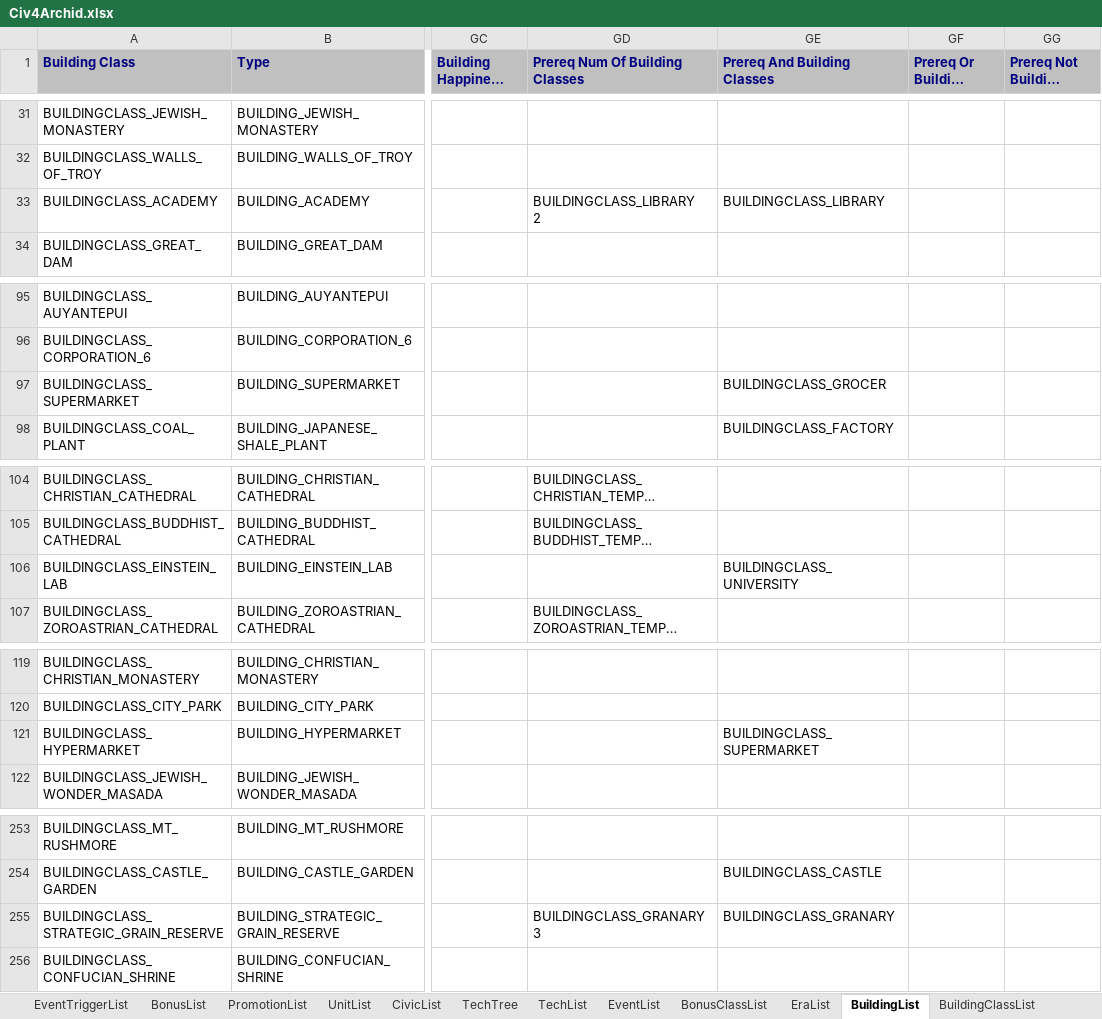
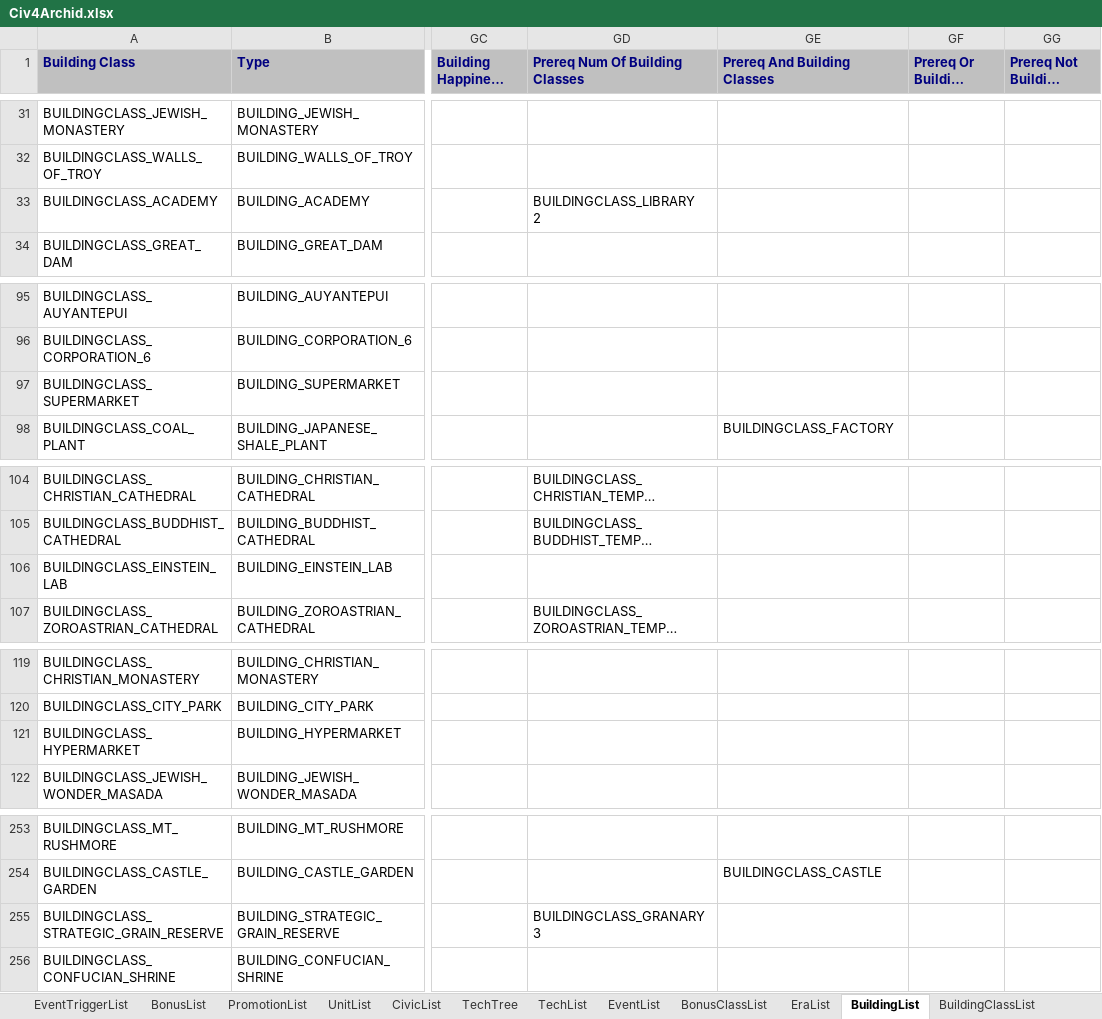
Before and after one commit to ArchidFreezer/Civ4-AB-Mod, an Excel workbook: Support/Docs/Civ4Archid.xlsx, sheet BuildingList, drawn as a sheet; only a part is shown, gaps mark what is left out; long unchanged cells end in …; values as stored, in another font and other column widths than the file's, no borders; the diff covers the shown part only; the diff names each change by its address in the sheet, - before the commit and + after, or states it on an @@ line.

Commit message:
Remove circular building prereq dependencies
Some buildings were defined as replacements for another building that was also a prereq. This led to an undefined state which ended up with the game preventing any building being constructed in a city. This commit also revisits some of the other building prereqs to determine if they were actually valid or just there because they sounded good.

AB4-366

```diff
--- a/Support/Docs/Civ4Archid.xlsx (sheet BuildingList)
+++ b/Support/Docs/Civ4Archid.xlsx (sheet BuildingList)
-GE33 (Prereq And Building Classes): BUILDINGCLASS_LIBRARY
+GE33 (Prereq And Building Classes): (empty)
-GE97 (Prereq And Building Classes): BUILDINGCLASS_GROCER
+GE97 (Prereq And Building Classes): (empty)
-GE106 (Prereq And Building Classes): BUILDINGCLASS_UNIVERSITY
+GE106 (Prereq And Building Classes): (empty)
-GE121 (Prereq And Building Classes): BUILDINGCLASS_SUPERMARKET
+GE121 (Prereq And Building Classes): (empty)
-GE255 (Prereq And Building Classes): BUILDINGCLASS_GRANARY
+GE255 (Prereq And Building Classes): (empty)
```
Also changed, not shown: 13 edited cells elsewhere in this sheet, 1 other file.
